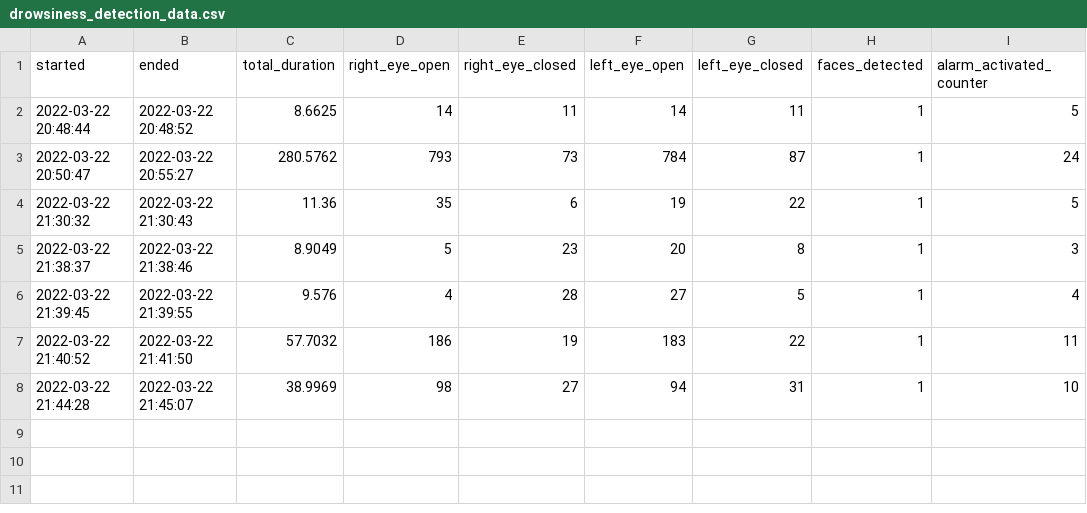
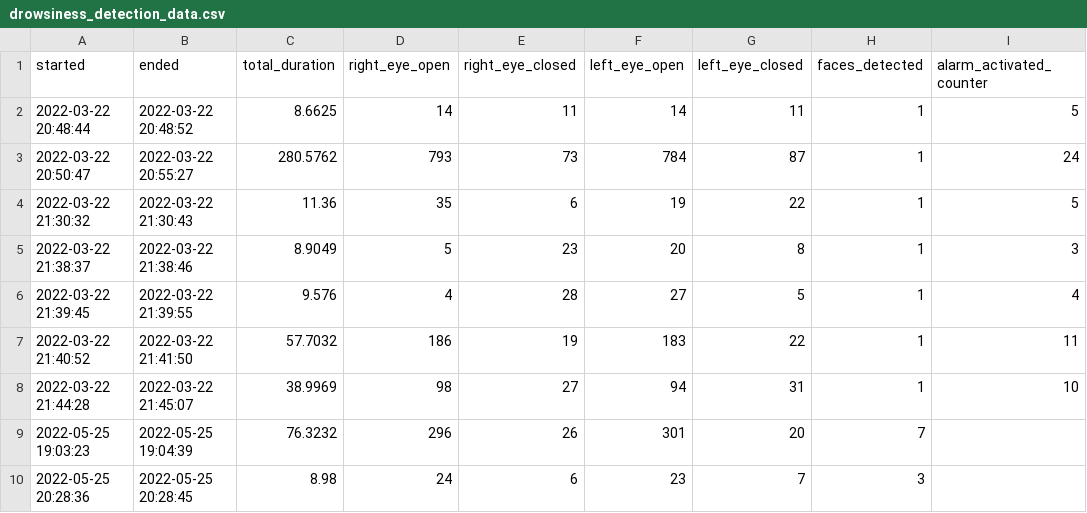
Before and after one commit to alonfirestein/SleepyDriverDetectionSystem, a CSV file: drowsiness_detection_data.csv, drawn as a sheet; the diff names each change by its address in the sheet, - before the commit and + after, or states it on an @@ line.

```diff
--- a/drowsiness_detection_data.csv
+++ b/drowsiness_detection_data.csv
+row 9: 2022-05-25 19:03:23 | 2022-05-25 19:04:39 | 76.3232 | 296 | 26 | 301 | 20 | 7
+row 10: 2022-05-25 20:28:36 | 2022-05-25 20:28:45 | 8.98 | 24 | 6 | 23 | 7 | 3
```
Also changed, not shown: 4 other files.
